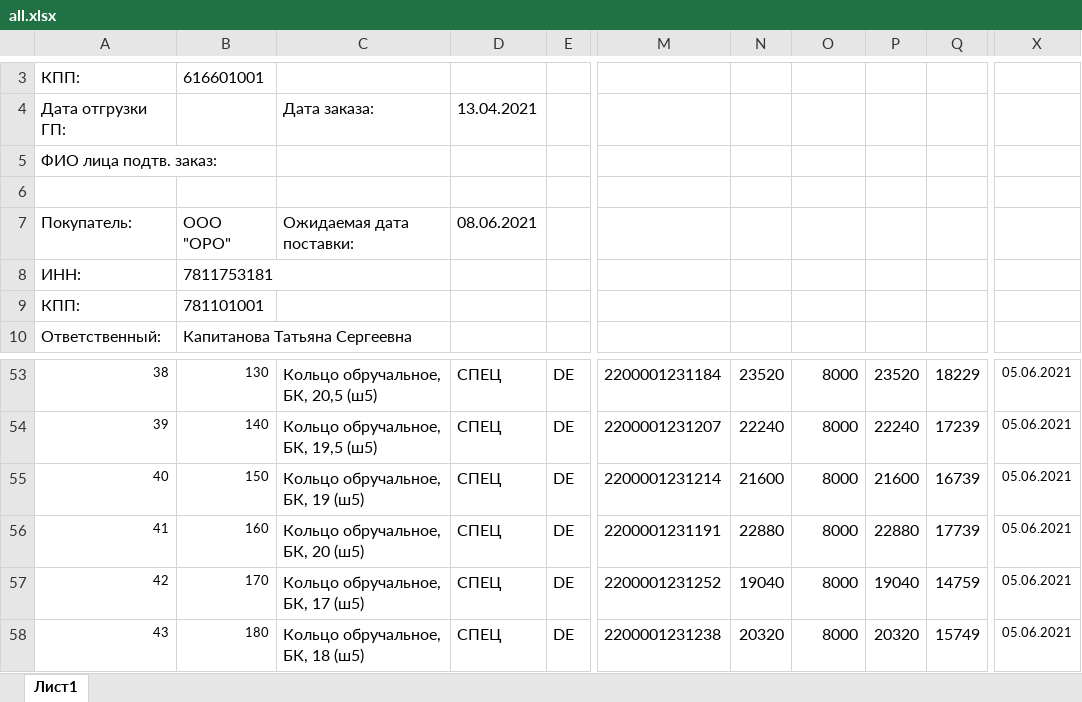
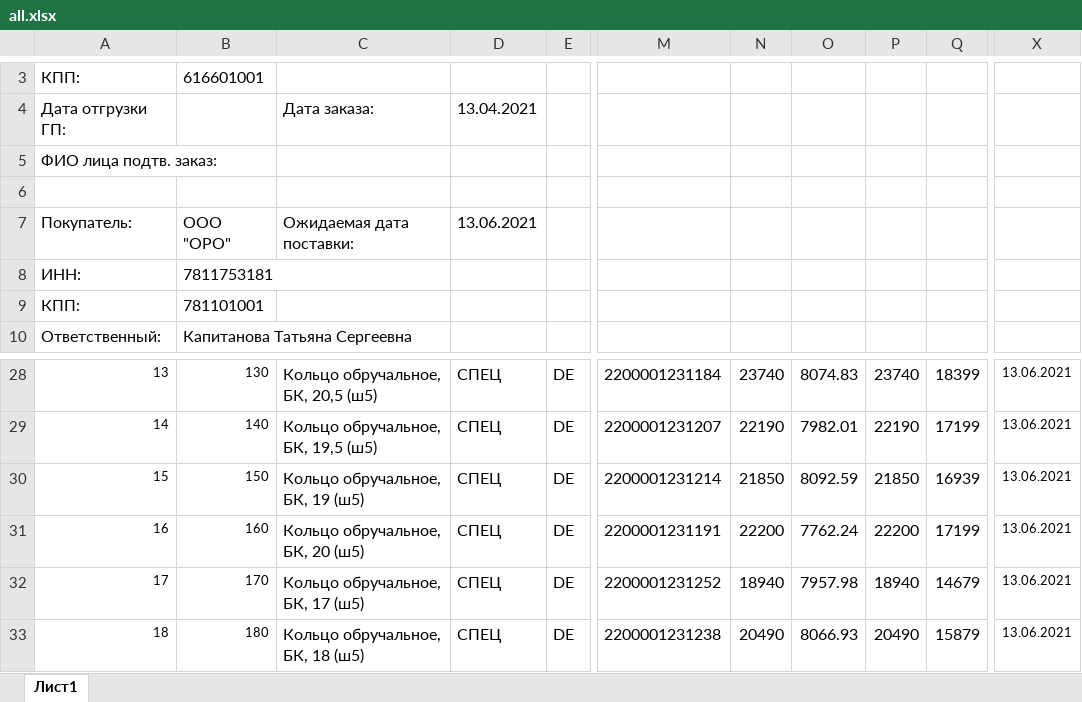
Before and after one commit to artemk85/birki, an Excel workbook: all.xlsx, sheet Лист1, drawn as a sheet; only a part is shown, gaps mark what is left out; values as stored, in another font and other column widths than the file's, no borders; addresses are those after the commit; the diff covers the shown part only; the diff names each change by its address in the sheet, - before the commit and + after, or states it on an @@ line.

```diff
--- a/all.xlsx (sheet Лист1)
+++ b/all.xlsx (sheet Лист1)
-D7: 08.06.2021
+D7: 13.06.2021
-A28: 38
+A28: 13
-N28: 23520
+N28: 23740
-O28: 8000
+O28: 8074.83
-P28: 23520
+P28: 23740
-Q28: 18229
+Q28: 18399
-X28:X33: 05.06.2021
+X28:X33: 13.06.2021
-A29: 39
+A29: 14
-N29: 22240
+N29: 22190
-O29: 8000
+O29: 7982.01
-P29: 22240
+P29: 22190
-Q29: 17239
+Q29: 17199
-A30: 40
+A30: 15
-N30: 21600
+N30: 21850
-O30: 8000
+O30: 8092.59
-P30: 21600
+P30: 21850
-Q30: 16739
+Q30: 16939
-A31: 41
+A31: 16
-N31: 22880
+N31: 22200
-O31: 8000
+O31: 7762.24
-P31: 22880
+P31: 22200
-Q31: 17739
+Q31: 17199
-A32: 42
+A32: 17
-N32: 19040
+N32: 18940
-O32: 8000
+O32: 7957.98
-P32: 19040
+P32: 18940
-Q32: 14759
+Q32: 14679
-A33: 43
+A33: 18
-N33: 20320
+N33: 20490
-O33: 8000
+O33: 8066.93
-P33: 20320
+P33: 20490
-Q33: 15749
+Q33: 15879
```
Also changed, not shown: 1 added row, 25 removed rows and 79 edited cells elsewhere in this sheet, 1 other file.
